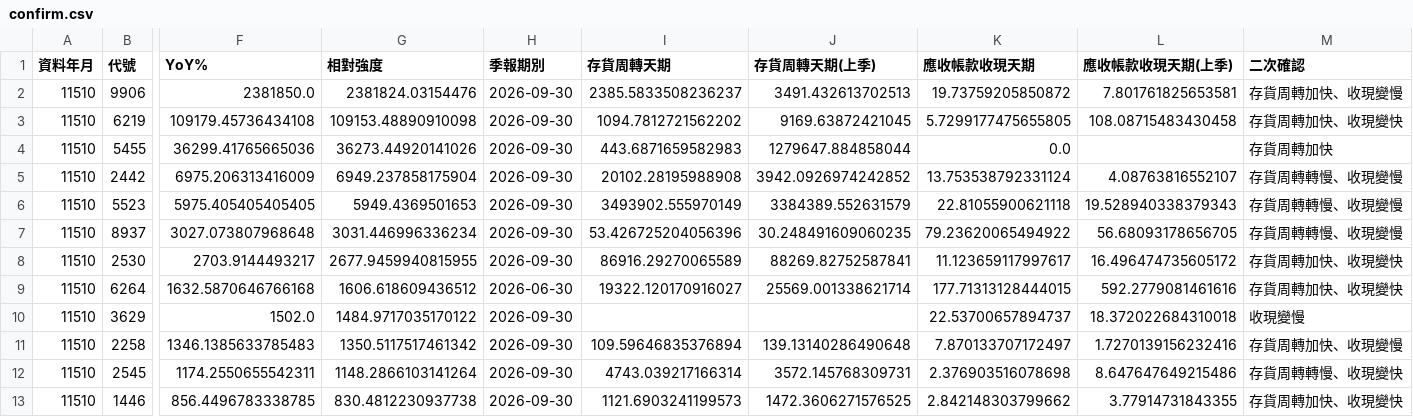
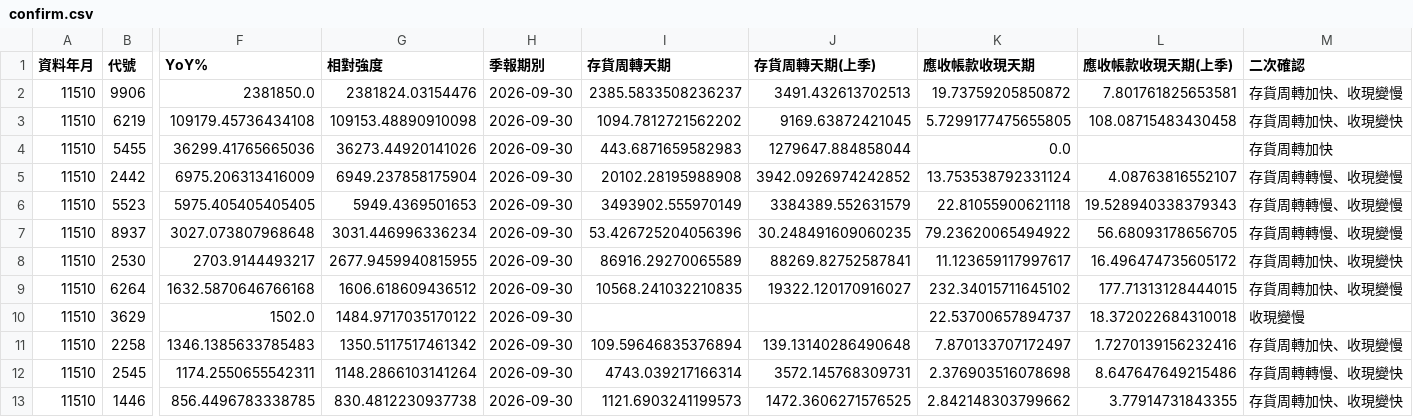
Before and after one commit to juechang0328-rgb/rev-inv, a CSV file: results/confirm.csv, drawn as a sheet; only a part is shown, gaps mark what is left out; the diff names each change by its address in the sheet, - before the commit and + after, or states it on an @@ line.

```diff
--- a/results/confirm.csv
+++ b/results/confirm.csv
-H9 (季報期別): 2026-06-30
+H9 (季報期別): 2026-09-30
-I9 (存貨周轉天期): 19322.120170916027
+I9 (存貨周轉天期): 10568.241032210835
-J9 (存貨周轉天期(上季)): 25569.001338621714
+J9 (存貨周轉天期(上季)): 19322.120170916027
-K9 (應收帳款收現天期): 177.71313128444015
+K9 (應收帳款收現天期): 232.34015711645102
-L9 (應收帳款收現天期(上季)): 592.2779081461616
+L9 (應收帳款收現天期(上季)): 177.71313128444015
-M9 (二次確認): 存貨周轉加快、收現變快
+M9 (二次確認): 存貨周轉加快、收現變慢
```
Also changed, not shown: 1 other file.
